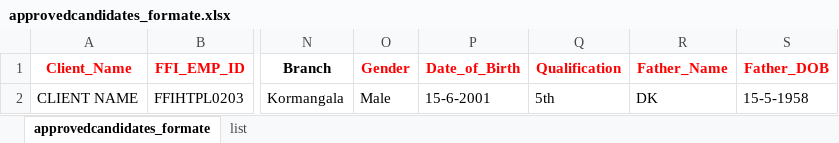
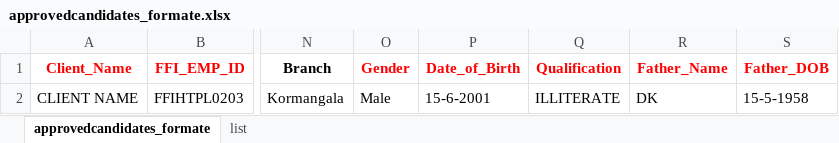
Before and after one commit to webomindapps/fretusfolks, an Excel workbook: public/admin/approvedcandidates_formate.xlsx, sheet approvedcandidates_formate, drawn as a sheet; only a part is shown, gaps mark what is left out; values as stored, in another font and other column widths than the file's, no borders; the diff names each change by its address in the sheet, - before the commit and + after, or states it on an @@ line.

```diff
--- a/public/admin/approvedcandidates_formate.xlsx (sheet approvedcandidates_formate)
+++ b/public/admin/approvedcandidates_formate.xlsx (sheet approvedcandidates_formate)
-Q2 (Qualification): 5th
+Q2 (Qualification): ILLITERATE
```
Also changed, not shown: sheet list, 33 other files.
